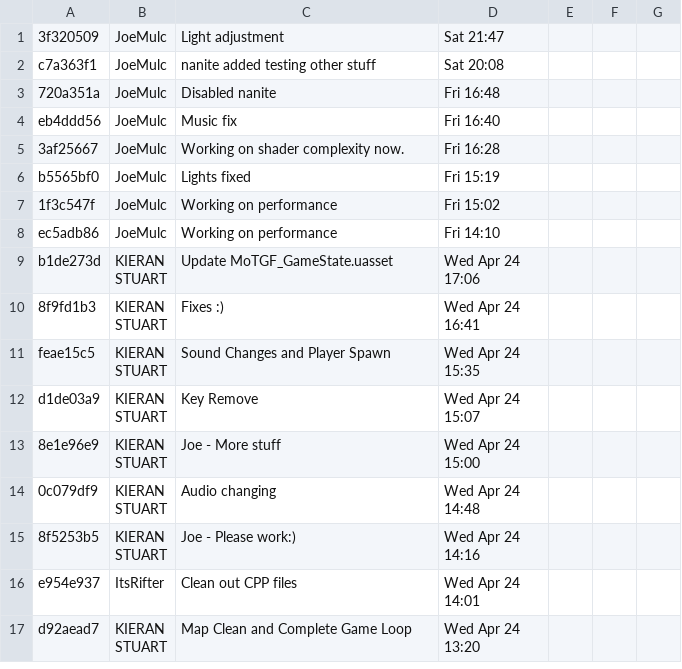
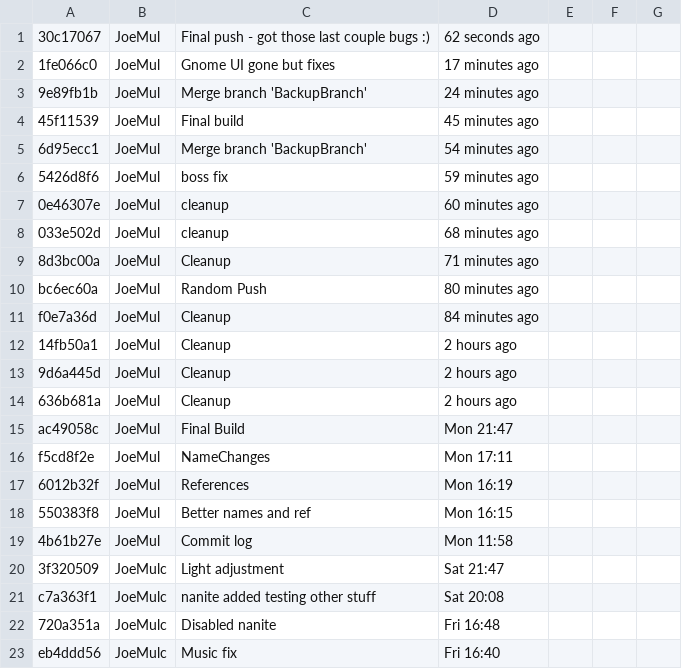
Before and after one commit to ItsRifter/DES-310, a CSV file: CommitLog.csv, drawn as a sheet; only a part is shown; the shorter side is filled out with more unchanged rows; the diff names each change by its address in the sheet, - before the commit and + after, or states it on an @@ line.

Commit message:
CommitLog

```diff
--- a/CommitLog.csv
+++ b/CommitLog.csv
+row 1: 30c17067 | JoeMul | Final push - got those last couple bugs :) | 62 seconds ago
+row 2: 1fe066c0 | JoeMul | Gnome UI gone but fixes | 17 minutes ago
+row 3: 9e89fb1b | JoeMul | Merge branch 'BackupBranch' | 24 minutes ago
+row 4: 45f11539 | JoeMul | Final build | 45 minutes ago
+row 5: 6d95ecc1 | JoeMul | Merge branch 'BackupBranch' | 54 minutes ago
+row 6: 5426d8f6 | JoeMul | boss fix | 59 minutes ago
+row 7: 0e46307e | JoeMul | cleanup | 60 minutes ago
+row 8: 033e502d | JoeMul | cleanup | 68 minutes ago
+row 9: 8d3bc00a | JoeMul | Cleanup | 71 minutes ago
+row 10: bc6ec60a | JoeMul | Random Push | 80 minutes ago
+row 11: f0e7a36d | JoeMul | Cleanup | 84 minutes ago
+row 12: 14fb50a1 | JoeMul | Cleanup | 2 hours ago
+row 13: 9d6a445d | JoeMul | Cleanup | 2 hours ago
+row 14: 636b681a | JoeMul | Cleanup | 2 hours ago
+row 15: ac49058c | JoeMul | Final Build | Mon 21:47
+row 16: f5cd8f2e | JoeMul | NameChanges | Mon 17:11
+row 17: 6012b32f | JoeMul | References | Mon 16:19
+row 18: 550383f8 | JoeMul | Better names and ref | Mon 16:15
+row 19: 4b61b27e | JoeMul | Commit log | Mon 11:58
```
